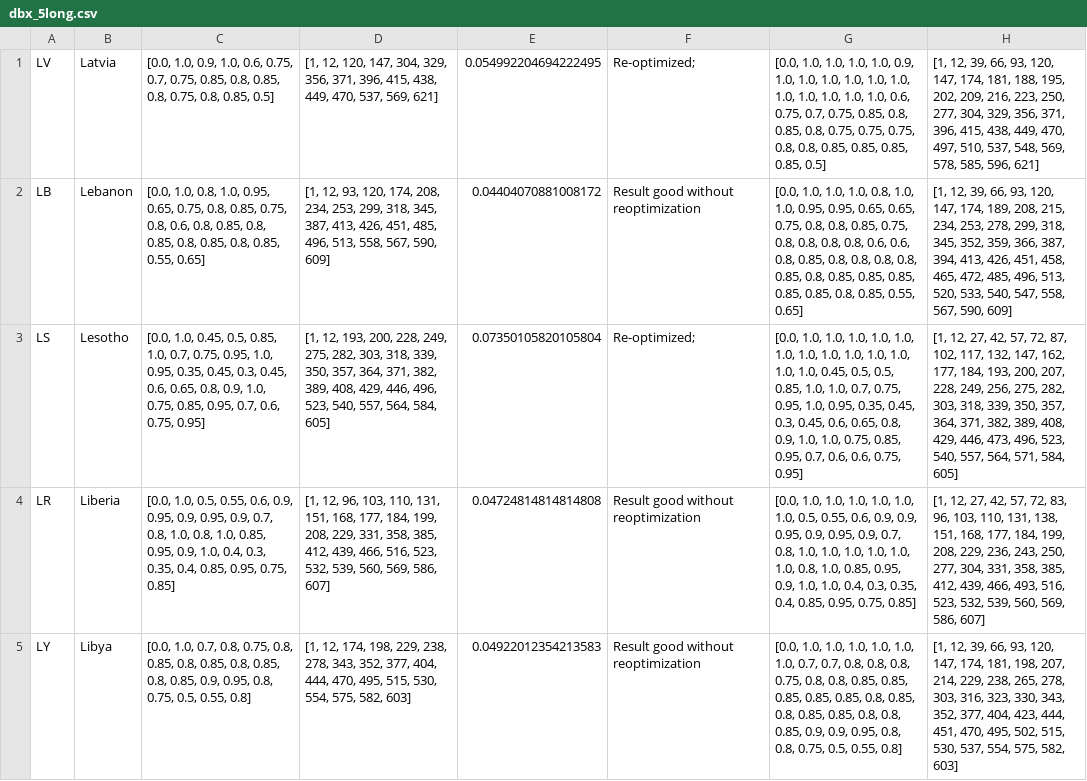
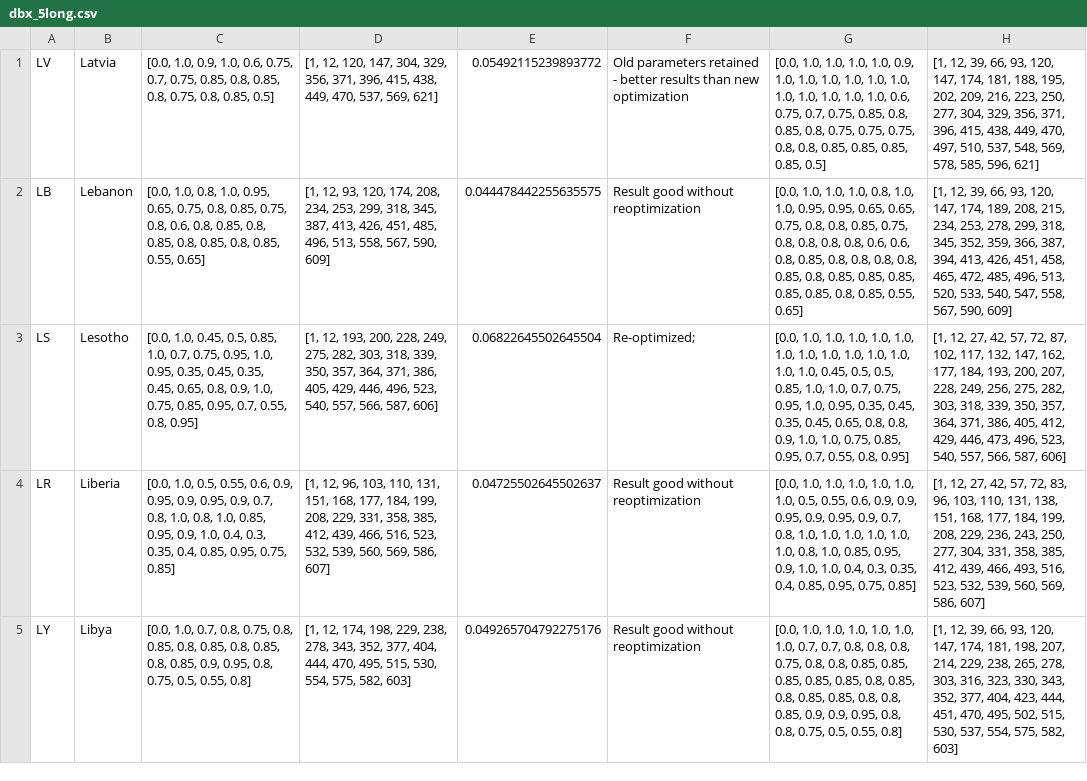
Before and after one commit to BlueBrain/covid-19-find, a CSV file: api/covid19find/simulation/results/dbx_5long.csv, drawn as a sheet; only a part is shown; the diff covers the shown part only; the diff names each change by its address in the sheet, - before the commit and + after, or states it on an @@ line.

```diff
--- a/api/covid19find/simulation/results/dbx_5long.csv
+++ b/api/covid19find/simulation/results/dbx_5long.csv
-E1: 0.054992204694222495
+E1: 0.05492115239893772
-F1: Re-optimized;
+F1: Old parameters retained - better results than new optimization
-E2: 0.04404070881008172
+E2: 0.044478442255635575
-C3: …0.35, 0.45, 0.3, 0.45, 0.6, 0.65, 0.8, 0.9, 1.0, 0.75, 0.85, 0.95, 0.7, 0.6, 0.75, 0.95]
+C3: …0.35, 0.45, 0.35, 0.45, 0.65, 0.8, 0.9, 1.0, 0.75, 0.85, 0.95, 0.7, 0.55, 0.8, 0.95]
-D3: …364, 371, 382, 389, 408, 429, 446, 496, 523, 540, 557, 564, 584, 605]
+D3: …364, 371, 386, 405, 429, 446, 496, 523, 540, 557, 566, 587, 606]
-E3: 0.07350105820105804
+E3: 0.06822645502645504
-G3: …0.35, 0.45, 0.3, 0.45, 0.6, 0.65, 0.8, 0.9, 1.0, 1.0, 0.75, 0.85, 0.95, 0.7, 0.6, 0.6, 0.75, 0.95]
+G3: …0.35, 0.45, 0.35, 0.45, 0.65, 0.8, 0.8, 0.9, 1.0, 1.0, 0.75, 0.85, 0.95, 0.7, 0.55, 0.8, 0.95]
-H3: …364, 371, 382, 389, 408, 429, 446, 473, 496, 523, 540, 557, 564, 571, 584, 605]
+H3: …364, 371, 386, 405, 412, 429, 446, 473, 496, 523, 540, 557, 566, 587, 606]
-E4: 0.04724814814814808
+E4: 0.04725502645502637
-E5: 0.04922012354213583
+E5: 0.049265704792275176
```
Also changed, not shown: 40 edited cells elsewhere in this file, api/covid19find/simulation/db1.csv, api/covid19find/simulation/results/dbx_0long.csv, 22 other files.
